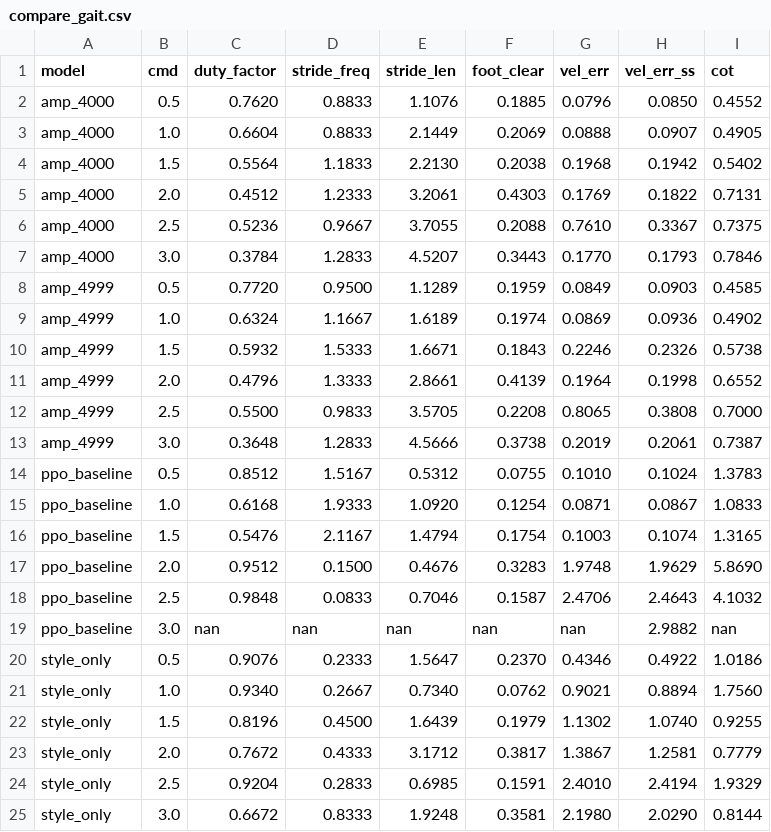
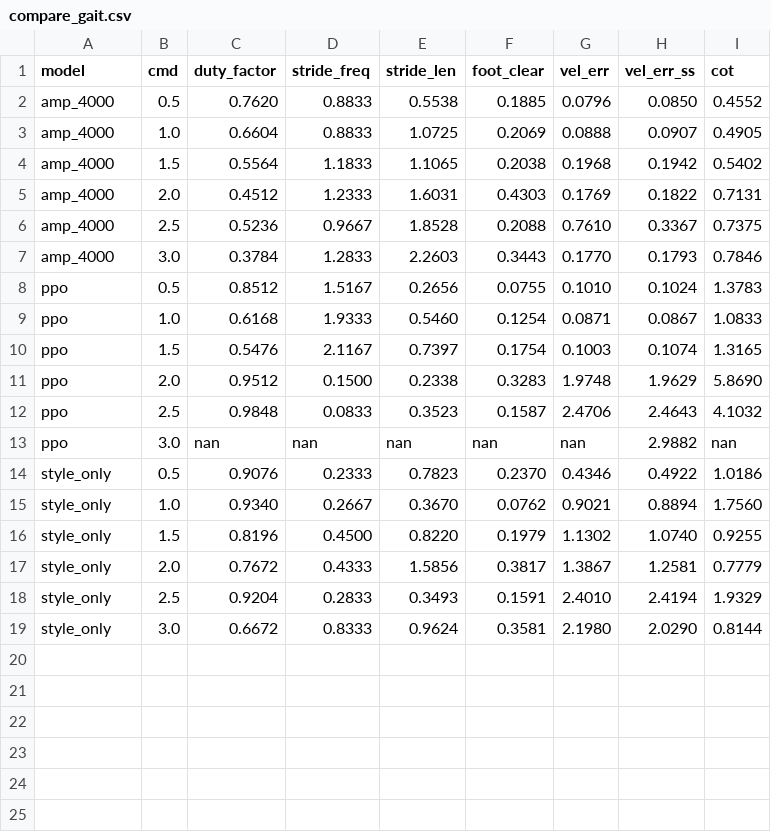
Before and after one commit to GaoPeixin418/isaac-g1-amp-locomotion, a CSV file: backup/eval_out/compare_gait.csv, drawn as a sheet.

```diff
--- a/backup/eval_out/compare_gait.csv
+++ b/backup/eval_out/compare_gait.csv
@@ -1,25 +1,19 @@
 model,cmd,duty_factor,stride_freq,stride_len,foot_clear,vel_err,vel_err_ss,cot
-amp_4000,0.5,0.7620,0.8833,1.1076,0.1885,0.0796,0.0850,0.4552
-amp_4000,1.0,0.6604,0.8833,2.1449,0.2069,0.0888,0.0907,0.4905
-amp_4000,1.5,0.5564,1.1833,2.2130,0.2038,0.1968,0.1942,0.5402
-amp_4000,2.0,0.4512,1.2333,3.2061,0.4303,0.1769,0.1822,0.7131
-amp_4000,2.5,0.5236,0.9667,3.7055,0.2088,0.7610,0.3367,0.7375
-amp_4000,3.0,0.3784,1.2833,4.5207,0.3443,0.1770,0.1793,0.7846
-amp_4999,0.5,0.7720,0.9500,1.1289,0.1959,0.0849,0.0903,0.4585
-amp_4999,1.0,0.6324,1.1667,1.6189,0.1974,0.0869,0.0936,0.4902
-amp_4999,1.5,0.5932,1.5333,1.6671,0.1843,0.2246,0.2326,0.5738
-amp_4999,2.0,0.4796,1.3333,2.8661,0.4139,0.1964,0.1998,0.6552
-amp_4999,2.5,0.5500,0.9833,3.5705,0.2208,0.8065,0.3808,0.7000
-amp_4999,3.0,0.3648,1.2833,4.5666,0.3738,0.2019,0.2061,0.7387
-ppo_baseline,0.5,0.8512,1.5167,0.5312,0.0755,0.1010,0.1024,1.3783
-ppo_baseline,1.0,0.6168,1.9333,1.0920,0.1254,0.0871,0.0867,1.0833
-ppo_baseline,1.5,0.5476,2.1167,1.4794,0.1754,0.1003,0.1074,1.3165
-ppo_baseline,2.0,0.9512,0.1500,0.4676,0.3283,1.9748,1.9629,5.8690
-ppo_baseline,2.5,0.9848,0.0833,0.7046,0.1587,2.4706,2.4643,4.1032
-ppo_baseline,3.0,nan,nan,nan,nan,nan,2.9882,nan
-style_only,0.5,0.9076,0.2333,1.5647,0.2370,0.4346,0.4922,1.0186
-style_only,1.0,0.9340,0.2667,0.7340,0.0762,0.9021,0.8894,1.7560
-style_only,1.5,0.8196,0.4500,1.6439,0.1979,1.1302,1.0740,0.9255
-style_only,2.0,0.7672,0.4333,3.1712,0.3817,1.3867,1.2581,0.7779
-style_only,2.5,0.9204,0.2833,0.6985,0.1591,2.4010,2.4194,1.9329
-style_only,3.0,0.6672,0.8333,1.9248,0.3581,2.1980,2.0290,0.8144
+amp_4000,0.5,0.7620,0.8833,0.5538,0.1885,0.0796,0.0850,0.4552
+amp_4000,1.0,0.6604,0.8833,1.0725,0.2069,0.0888,0.0907,0.4905
+amp_4000,1.5,0.5564,1.1833,1.1065,0.2038,0.1968,0.1942,0.5402
+amp_4000,2.0,0.4512,1.2333,1.6031,0.4303,0.1769,0.1822,0.7131
+amp_4000,2.5,0.5236,0.9667,1.8528,0.2088,0.7610,0.3367,0.7375
+amp_4000,3.0,0.3784,1.2833,2.2603,0.3443,0.1770,0.1793,0.7846
+ppo,0.5,0.8512,1.5167,0.2656,0.0755,0.1010,0.1024,1.3783
+ppo,1.0,0.6168,1.9333,0.5460,0.1254,0.0871,0.0867,1.0833
+ppo,1.5,0.5476,2.1167,0.7397,0.1754,0.1003,0.1074,1.3165
+ppo,2.0,0.9512,0.1500,0.2338,0.3283,1.9748,1.9629,5.8690
+ppo,2.5,0.9848,0.0833,0.3523,0.1587,2.4706,2.4643,4.1032
+ppo,3.0,nan,nan,nan,nan,nan,2.9882,nan
+style_only,0.5,0.9076,0.2333,0.7823,0.2370,0.4346,0.4922,1.0186
+style_only,1.0,0.9340,0.2667,0.3670,0.0762,0.9021,0.8894,1.7560
+style_only,1.5,0.8196,0.4500,0.8220,0.1979,1.1302,1.0740,0.9255
+style_only,2.0,0.7672,0.4333,1.5856,0.3817,1.3867,1.2581,0.7779
+style_only,2.5,0.9204,0.2833,0.3493,0.1591,2.4010,2.4194,1.9329
+style_only,3.0,0.6672,0.8333,0.9624,0.3581,2.1980,2.0290,0.8144
```
Also changed, not shown: 6 other files.
